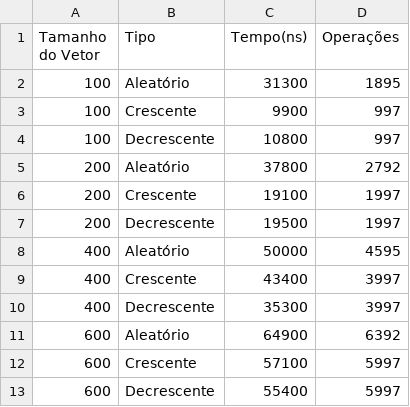
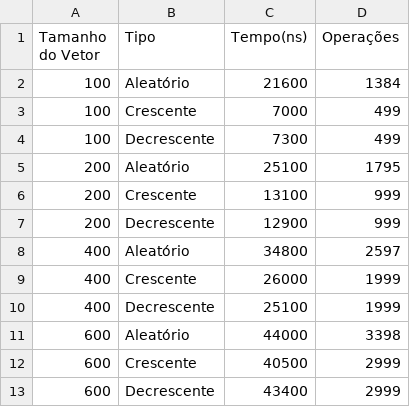
Before and after one commit to renansilvres/estrutura_de_dados, a CSV file: resultados_counting_sort.csv, drawn as a sheet.

```diff
--- a/resultados_counting_sort.csv
+++ b/resultados_counting_sort.csv
@@ -1,13 +1,13 @@
 Tamanho do Vetor,Tipo,Tempo(ns),Operações
-100,Aleatório,31300,1895
-100,Crescente,9900,997
-100,Decrescente,10800,997
-200,Aleatório,37800,2792
-200,Crescente,19100,1997
-200,Decrescente,19500,1997
-400,Aleatório,50000,4595
-400,Crescente,43400,3997
-400,Decrescente,35300,3997
-600,Aleatório,64900,6392
-600,Crescente,57100,5997
-600,Decrescente,55400,5997
+100,Aleatório,21600,1384
+100,Crescente,7000,499
+100,Decrescente,7300,499
+200,Aleatório,25100,1795
+200,Crescente,13100,999
+200,Decrescente,12900,999
+400,Aleatório,34800,2597
+400,Crescente,26000,1999
+400,Decrescente,25100,1999
+600,Aleatório,44000,3398
+600,Crescente,40500,2999
+600,Decrescente,43400,2999
```
Also changed, not shown: resultados_radix_sort.csv, 5 other files.
